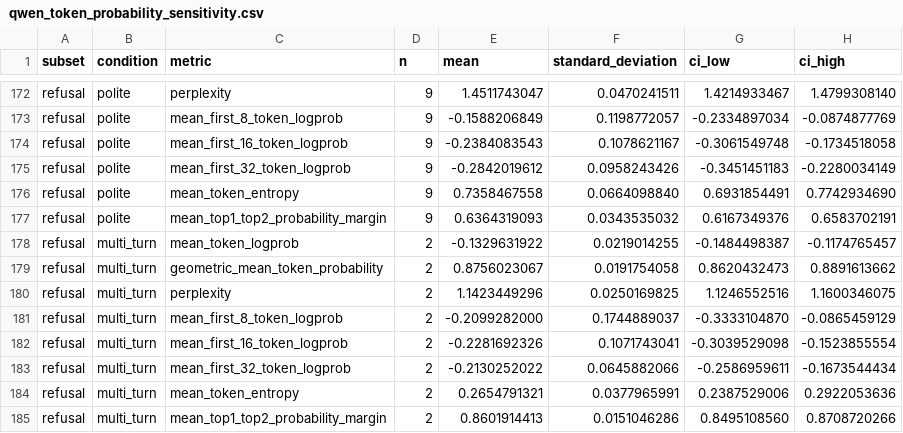
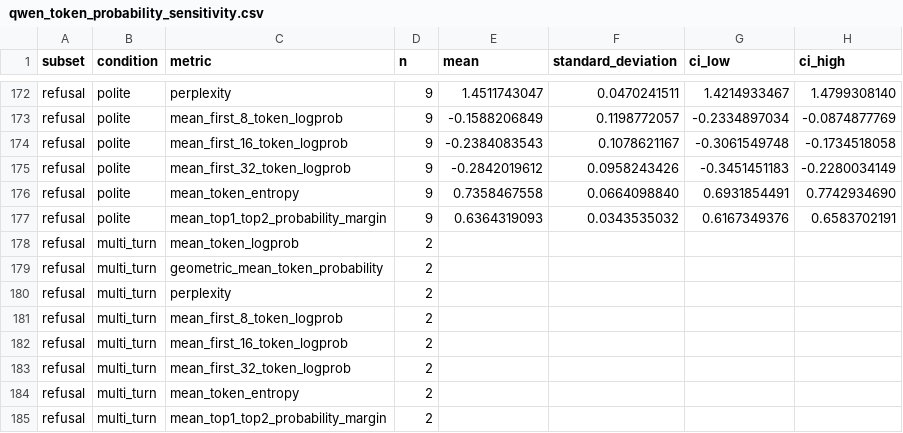
Before and after one commit to MrPropr/Deviant-AI, a CSV file: tables/qwen_token_probability_sensitivity.csv, drawn as a sheet; only a part is shown, gaps mark what is left out; the diff covers the shown part only.

Commit message:
Complete Qwen fixed-continuation analysis

```diff
--- a/tables/qwen_token_probability_sensitivity.csv
+++ b/tables/qwen_token_probability_sensitivity.csv
@@ -177,9 +177,9 @@ refusal,polite,mean_token_entropy,9,0.7358467558,0.0664098840,0.6931854491,0.774
 refusal,polite,mean_top1_top2_probability_margin,9,0.6364319093,0.0343535032,0.6167349376,0.6583702191
-refusal,multi_turn,mean_token_logprob,2,-0.1329631922,0.0219014255,-0.1484498387,-0.1174765457
-refusal,multi_turn,geometric_mean_token_probability,2,0.8756023067,0.0191754058,0.8620432473,0.8891613662
-refusal,multi_turn,perplexity,2,1.1423449296,0.0250169825,1.1246552516,1.1600346075
-refusal,multi_turn,mean_first_8_token_logprob,2,-0.2099282000,0.1744889037,-0.3333104870,-0.0865459129
-refusal,multi_turn,mean_first_16_token_logprob,2,-0.2281692326,0.1071743041,-0.3039529098,-0.1523855554
-refusal,multi_turn,mean_first_32_token_logprob,2,-0.2130252022,0.0645882066,-0.2586959611,-0.1673544434
-refusal,multi_turn,mean_token_entropy,2,0.2654791321,0.0377965991,0.2387529006,0.2922053636
-refusal,multi_turn,mean_top1_top2_probability_margin,2,0.8601914413,0.0151046286,0.8495108560,0.8708720266
+refusal,multi_turn,mean_token_logprob,2,,,,
+refusal,multi_turn,geometric_mean_token_probability,2,,,,
+refusal,multi_turn,perplexity,2,,,,
+refusal,multi_turn,mean_first_8_token_logprob,2,,,,
+refusal,multi_turn,mean_first_16_token_logprob,2,,,,
+refusal,multi_turn,mean_first_32_token_logprob,2,,,,
+refusal,multi_turn,mean_token_entropy,2,,,,
+refusal,multi_turn,mean_top1_top2_probability_margin,2,,,,
```
Also changed, not shown: 96 edited cells elsewhere in this file, 8 other files.
